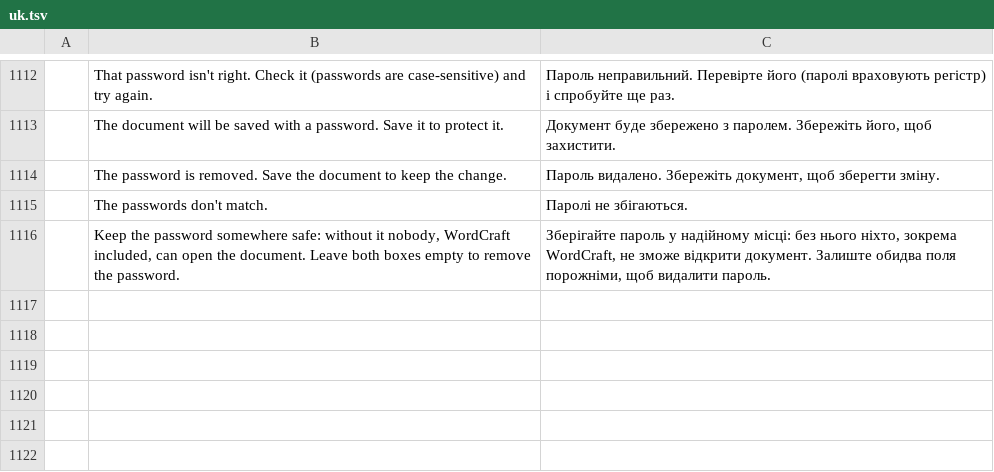
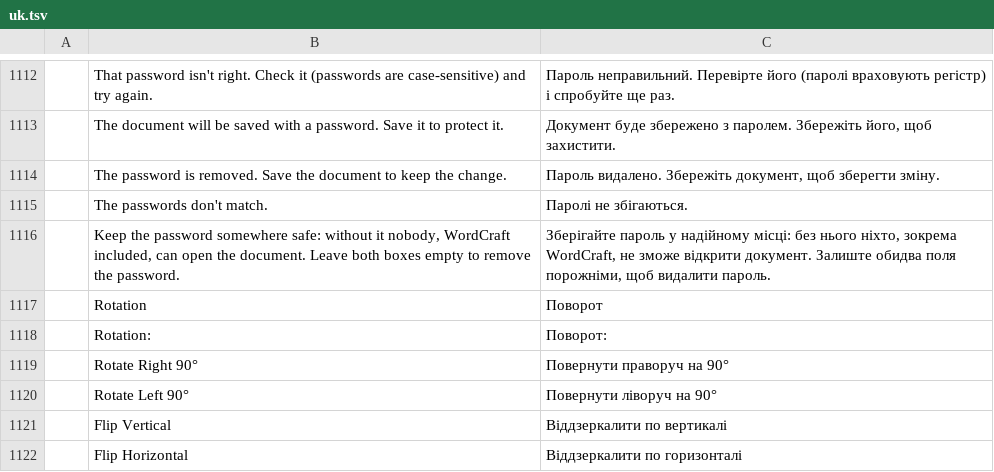
Before and after one commit to iBobX/wordcraft, a TSV file: crates/ui-egui/src/i18n/uk.tsv, drawn as a sheet; only a part is shown, gaps mark what is left out; the diff names each change by its address in the sheet, - before the commit and + after, or states it on an @@ line.

```diff
--- a/crates/ui-egui/src/i18n/uk.tsv
+++ b/crates/ui-egui/src/i18n/uk.tsv
+row 1117:  | Rotation | Поворот
+row 1118:  | Rotation: | Поворот:
+row 1119:  | Rotate Right 90° | Повернути праворуч на 90°
+row 1120:  | Rotate Left 90° | Повернути ліворуч на 90°
+row 1121:  | Flip Vertical | Віддзеркалити по вертикалі
+row 1122:  | Flip Horizontal | Віддзеркалити по горизонталі
```
Also changed, not shown: crates/ui-egui/src/i18n/es.tsv, crates/ui-egui/src/i18n/ja.tsv, 32 other files.
